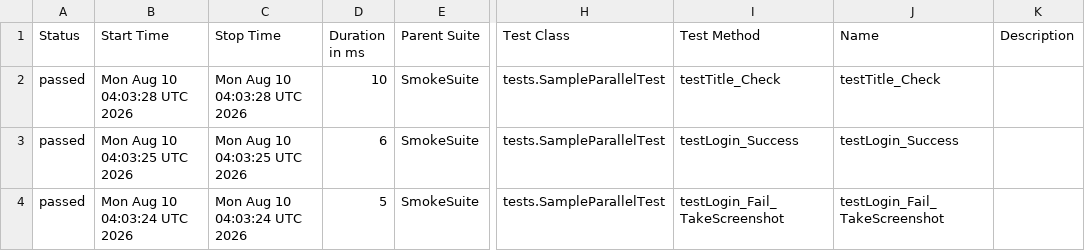
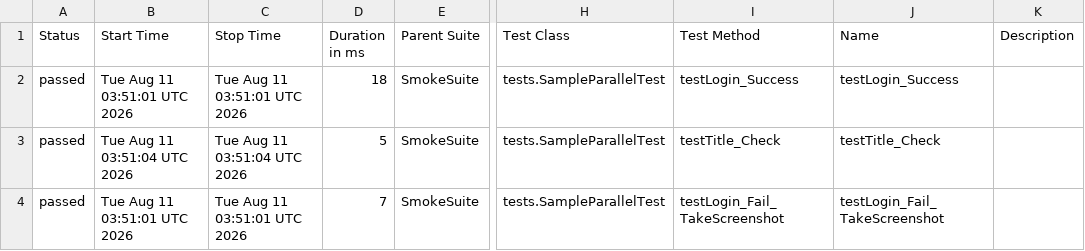
Before and after one commit to phuonghoang123456/lab11THEEND, a CSV file: data/suites.csv, drawn as a sheet; only a part is shown, gaps mark what is left out; the diff names each change by its address in the sheet, - before the commit and + after, or states it on an @@ line.

```diff
--- a/data/suites.csv
+++ b/data/suites.csv
-B2 (Start Time): Mon Aug 10 04:03:28 UTC 2026
+B2 (Start Time): Tue Aug 11 03:51:01 UTC 2026
-C2 (Stop Time): Mon Aug 10 04:03:28 UTC 2026
+C2 (Stop Time): Tue Aug 11 03:51:01 UTC 2026
-D2 (Duration in ms): 10
+D2 (Duration in ms): 18
-I2 (Test Method): testTitle_Check
+I2 (Test Method): testLogin_Success
-J2 (Name): testTitle_Check
+J2 (Name): testLogin_Success
-B3 (Start Time): Mon Aug 10 04:03:25 UTC 2026
+B3 (Start Time): Tue Aug 11 03:51:04 UTC 2026
-C3 (Stop Time): Mon Aug 10 04:03:25 UTC 2026
+C3 (Stop Time): Tue Aug 11 03:51:04 UTC 2026
-D3 (Duration in ms): 6
+D3 (Duration in ms): 5
-I3 (Test Method): testLogin_Success
+I3 (Test Method): testTitle_Check
-J3 (Name): testLogin_Success
+J3 (Name): testTitle_Check
-B4 (Start Time): Mon Aug 10 04:03:24 UTC 2026
+B4 (Start Time): Tue Aug 11 03:51:01 UTC 2026
-C4 (Stop Time): Mon Aug 10 04:03:24 UTC 2026
+C4 (Stop Time): Tue Aug 11 03:51:01 UTC 2026
-D4 (Duration in ms): 5
+D4 (Duration in ms): 7
```
Also changed, not shown: 27 other files.
